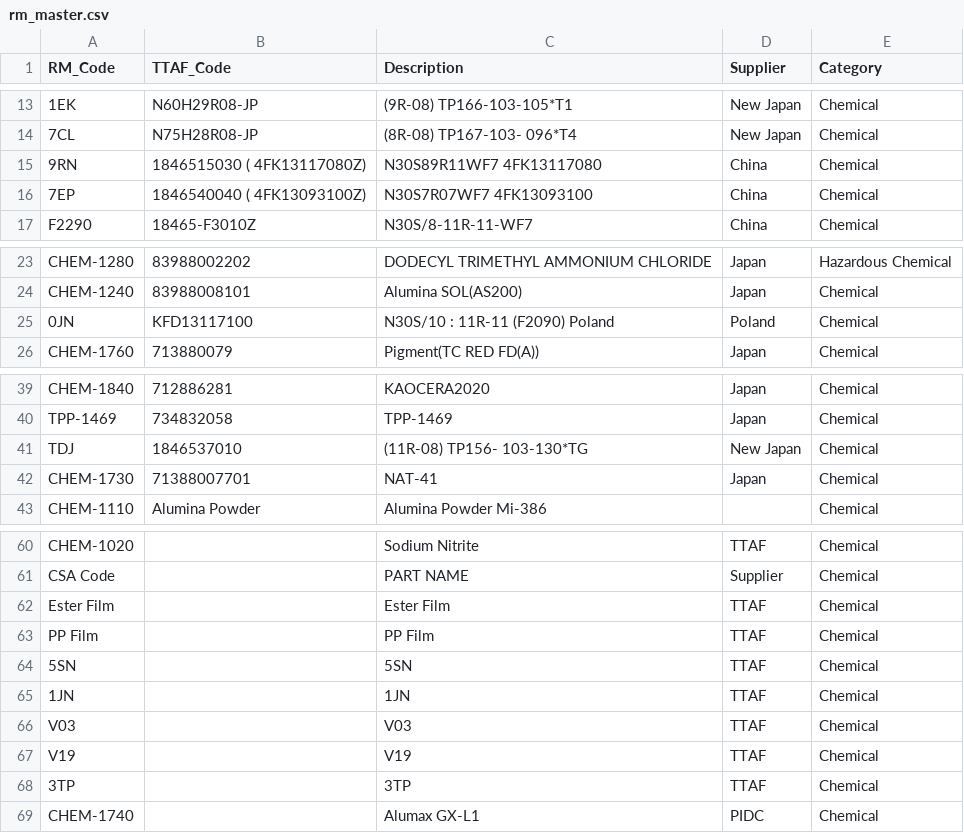
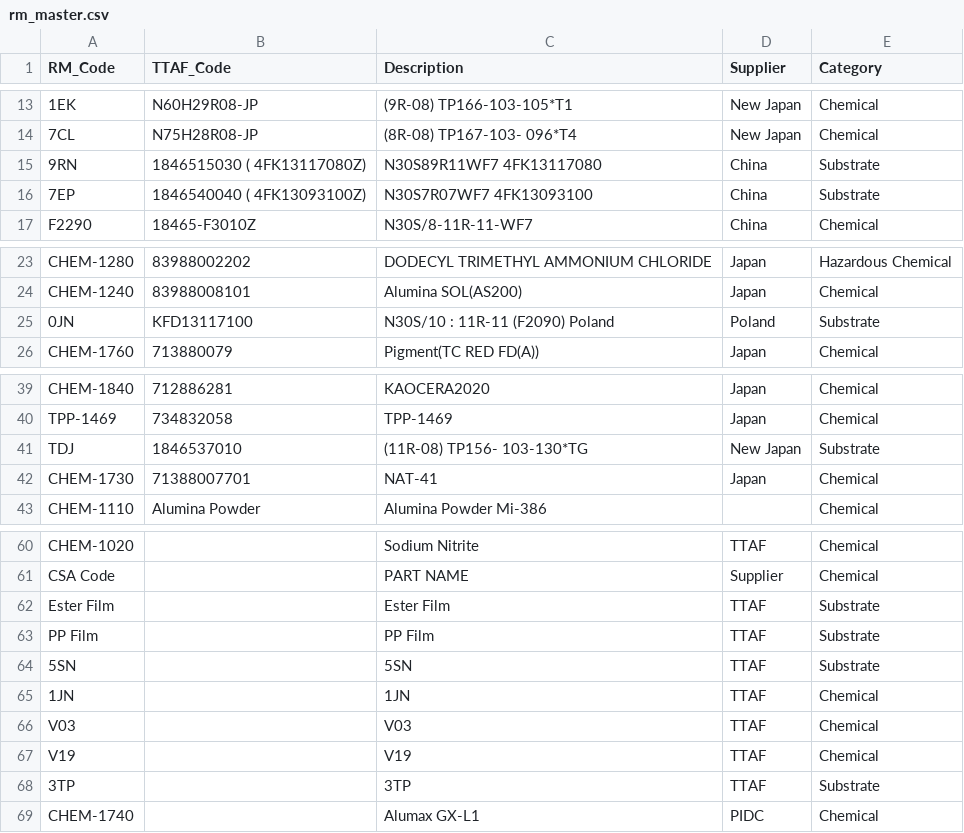
Before and after one commit to 37310b13-collab/new-soh-sheet-project, a CSV file: data/masters/rm_master.csv, drawn as a sheet; only a part is shown, gaps mark what is left out; the diff names each change by its address in the sheet, - before the commit and + after, or states it on an @@ line.

```diff
--- a/data/masters/rm_master.csv
+++ b/data/masters/rm_master.csv
-E15:E16 (Category): Chemical
+E15:E16 (Category): Substrate
-E25 (Category): Chemical
+E25 (Category): Substrate
-E41 (Category): Chemical
+E41 (Category): Substrate
-E62:E64 (Category): Chemical
+E62:E64 (Category): Substrate
-E68 (Category): Chemical
+E68 (Category): Substrate
```
Also changed, not shown: data/masters/bom.csv, data/masters/intermediate_master.csv, 6 other files.
